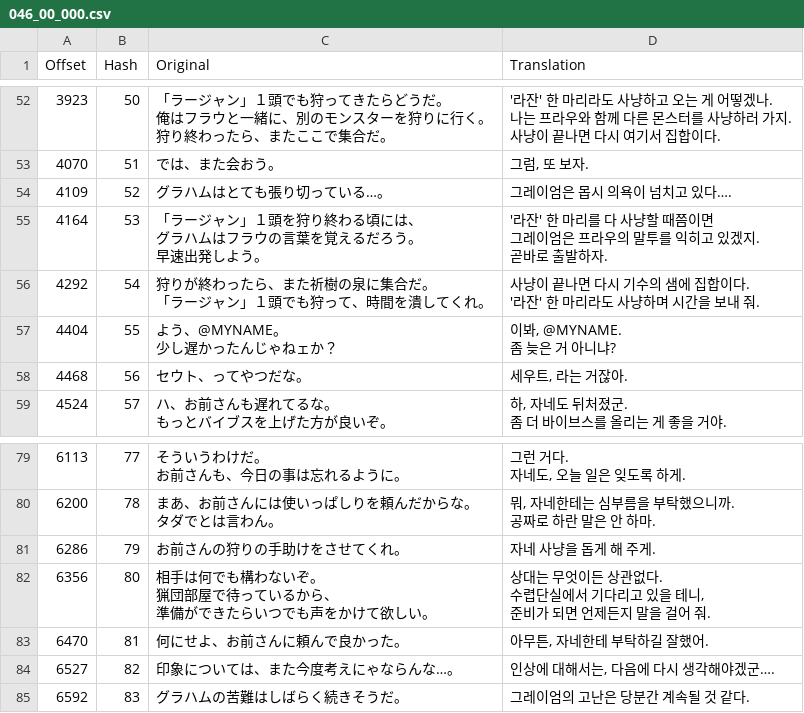
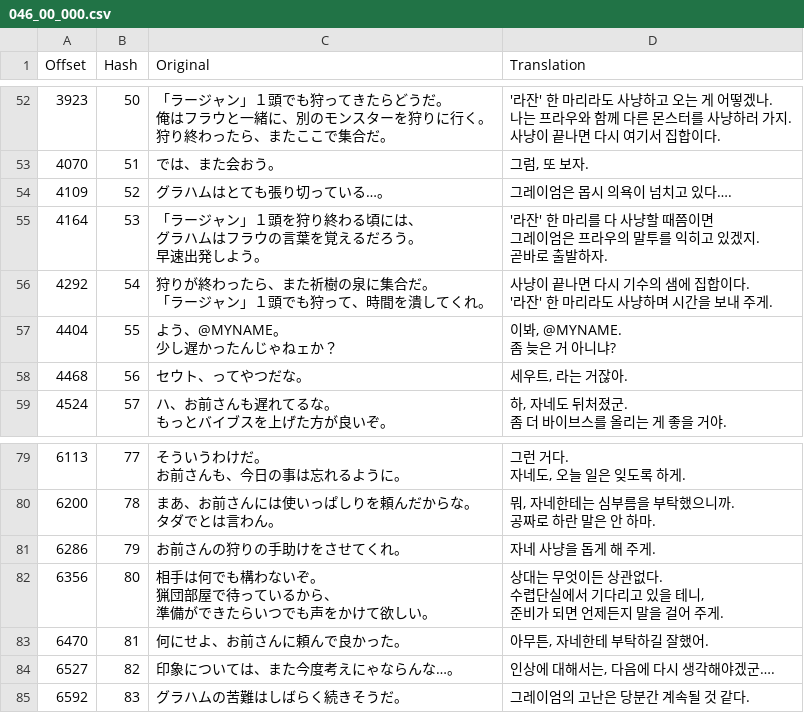
Before and after one commit to bulzipke/mhf-ko-localization, a CSV file: 번역중/046_00_000.csv, drawn as a sheet; only a part is shown, gaps mark what is left out.

```diff
--- a/번역중/046_00_000.csv
+++ b/번역중/046_00_000.csv
@@ -157,5 +157,5 @@
 곧바로 출발하자."
-4292,54,"狩りが終わったら、また祈樹の泉に集合だ。
-「ラージャン」１頭でも狩って、時間を潰してくれ。","사냥이 끝나면 다시 기수의 샘에 집합이다.
-'라잔' 한 마리라도 사냥하며 시간을 보내 줘."
+4292,54,"狩りが終わったら、また祈樹の泉に集合だ。
+「ラージャン」１頭でも狩って、時間を潰してくれ。","사냥이 끝나면 다시 기수의 샘에 집합이다.
+'라잔' 한 마리라도 사냥하며 시간을 보내 주게."
 4404,55,"よう、@MYNAME。
@@ -221,7 +221,7 @@
 6286,79,お前さんの狩りの手助けをさせてくれ。,자네 사냥을 돕게 해 주게.
-6356,80,"相手は何でも構わないぞ。
-猟団部屋で待っているから、
-準備ができたらいつでも声をかけて欲しい。","상대는 무엇이든 상관없다.
-수렵단실에서 기다리고 있을 테니,
-준비가 되면 언제든지 말을 걸어 줘."
+6356,80,"相手は何でも構わないぞ。
+猟団部屋で待っているから、
+準備ができたらいつでも声をかけて欲しい。","상대는 무엇이든 상관없다.
+수렵단실에서 기다리고 있을 테니,
+준비가 되면 언제든지 말을 걸어 주게."
 6470,81,何にせよ、お前さんに頼んで良かった。,"아무튼, 자네한테 부탁하길 잘했어."
```
Also changed, not shown: 번역중/046_00_001.csv, 번역중/046_00_002.csv, 8 other files.
